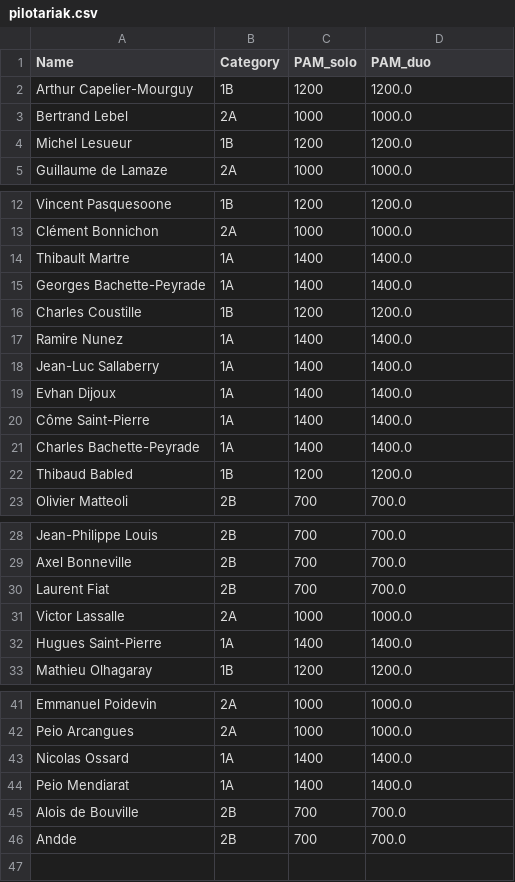
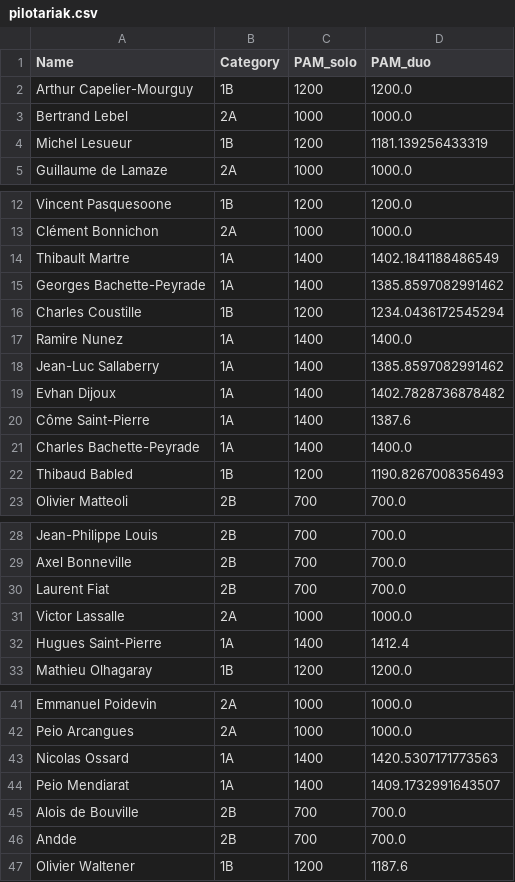
Before and after one commit to respatte/PartidaAntolatzekoMaila, a CSV file: pilotariak.csv, drawn as a sheet; only a part is shown, gaps mark what is left out.

```diff
--- a/pilotariak.csv
+++ b/pilotariak.csv
@@ -3,3 +3,3 @@ Arthur Capelier-Mourguy,1B,1200,1200.0
 Bertrand Lebel,2A,1000,1000.0
-Michel Lesueur,1B,1200,1200.0
+Michel Lesueur,1B,1200,1181.139256433319
 Guillaume de Lamaze,2A,1000,1000.0
@@ -13,11 +13,11 @@ Vincent Pasquesoone,1B,1200,1200.0
 Clément Bonnichon,2A,1000,1000.0
-Thibault Martre,1A,1400,1400.0
-Georges Bachette-Peyrade,1A,1400,1400.0
-Charles Coustille,1B,1200,1200.0
+Thibault Martre,1A,1400,1402.1841188486549
+Georges Bachette-Peyrade,1A,1400,1385.8597082991462
+Charles Coustille,1B,1200,1234.0436172545294
 Ramire Nunez,1A,1400,1400.0
-Jean-Luc Sallaberry,1A,1400,1400.0
-Evhan Dijoux,1A,1400,1400.0
-Côme Saint-Pierre,1A,1400,1400.0
+Jean-Luc Sallaberry,1A,1400,1385.8597082991462
+Evhan Dijoux,1A,1400,1402.7828736878482
+Côme Saint-Pierre,1A,1400,1387.6
 Charles Bachette-Peyrade,1A,1400,1400.0
-Thibaud Babled,1B,1200,1200.0
+Thibaud Babled,1B,1200,1190.8267008356493
 Olivier Matteoli,2B,700,700.0
@@ -31,3 +31,3 @@ Laurent Fiat,2B,700,700.0
 Victor Lassalle,2A,1000,1000.0
-Hugues Saint-Pierre,1A,1400,1400.0
+Hugues Saint-Pierre,1A,1400,1412.4
 Mathieu Olhagaray,1B,1200,1200.0
@@ -42,5 +42,6 @@ Emmanuel Poidevin,2A,1000,1000.0
 Peio Arcangues,2A,1000,1000.0
-Nicolas Ossard,1A,1400,1400.0
-Peio Mendiarat,1A,1400,1400.0
+Nicolas Ossard,1A,1400,1420.5307171773563
+Peio Mendiarat,1A,1400,1409.1732991643507
 Alois de Bouville,2B,700,700.0
 Andde,2B,700,700.0
+Olivier Waltener,1B,1200,1187.6
```
Also changed, not shown: 2 other files.
